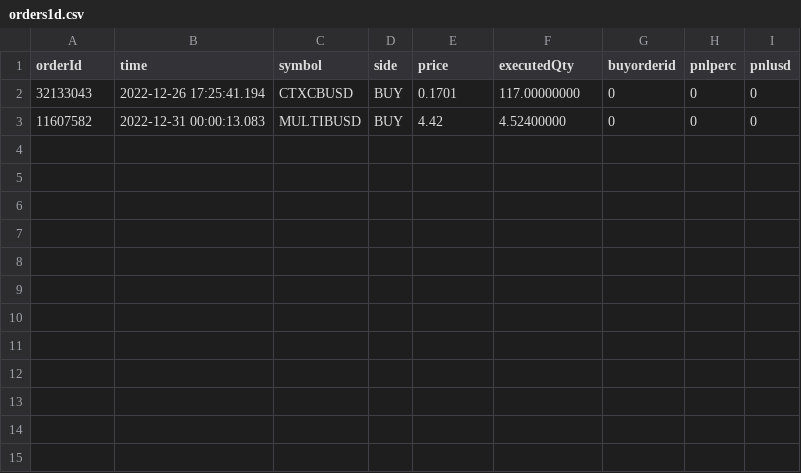
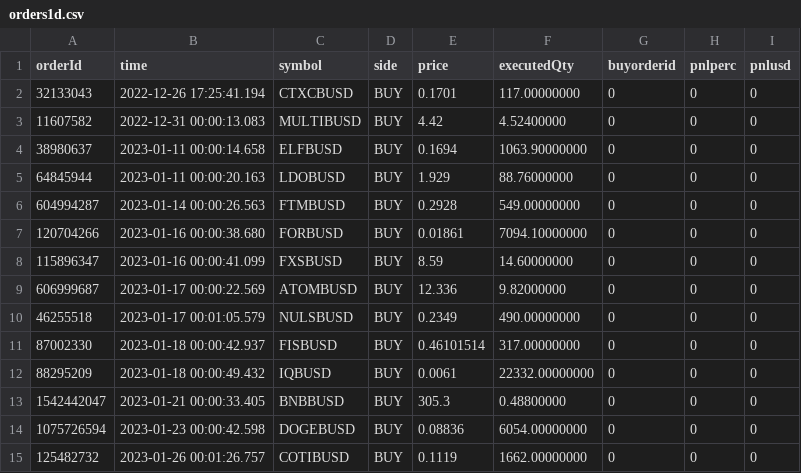
Before and after one commit to jptsantossilva/BEC, a CSV file: Prod/orders1d.csv, drawn as a sheet.

```diff
--- a/Prod/orders1d.csv
+++ b/Prod/orders1d.csv
@@ -3 +3,13 @@ orderId,time,symbol,side,price,executedQty,buyorderid,pnlperc,pnlusd
 11607582,2022-12-31 00:00:13.083,MULTIBUSD,BUY,4.42,4.52400000,0,0,0
+38980637,2023-01-11 00:00:14.658,ELFBUSD,BUY,0.1694,1063.90000000,0,0,0
+64845944,2023-01-11 00:00:20.163,LDOBUSD,BUY,1.929,88.76000000,0,0,0
+604994287,2023-01-14 00:00:26.563,FTMBUSD,BUY,0.2928,549.00000000,0,0,0
+120704266,2023-01-16 00:00:38.680,FORBUSD,BUY,0.01861,7094.10000000,0,0,0
+115896347,2023-01-16 00:00:41.099,FXSBUSD,BUY,8.59,14.60000000,0,0,0
+606999687,2023-01-17 00:00:22.569,ATOMBUSD,BUY,12.336,9.82000000,0,0,0
+46255518,2023-01-17 00:01:05.579,NULSBUSD,BUY,0.2349,490.00000000,0,0,0
+87002330,2023-01-18 00:00:42.937,FISBUSD,BUY,0.46101514,317.00000000,0,0,0
+88295209,2023-01-18 00:00:49.432,IQBUSD,BUY,0.0061,22332.00000000,0,0,0
+1542442047,2023-01-21 00:00:33.405,BNBBUSD,BUY,305.3,0.48800000,0,0,0
+1075726594,2023-01-23 00:00:42.598,DOGEBUSD,BUY,0.08836,6054.00000000,0,0,0
+125482732,2023-01-26 00:01:26.757,COTIBUSD,BUY,0.1119,1662.00000000,0,0,0
```
Also changed, not shown: Prod/addcoinpair.csv, Prod/orders4h.csv, 17 other files.
